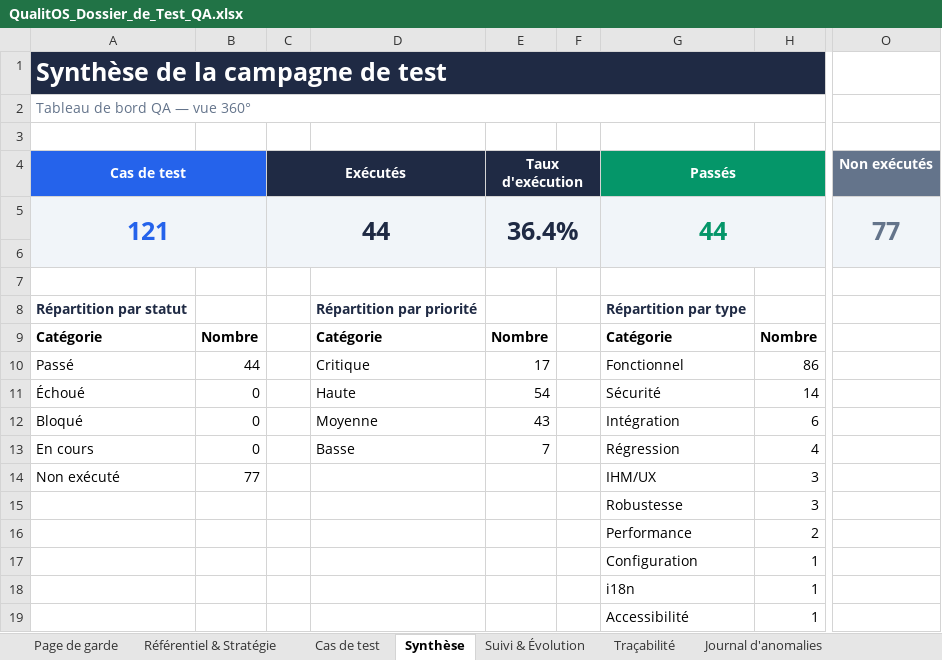
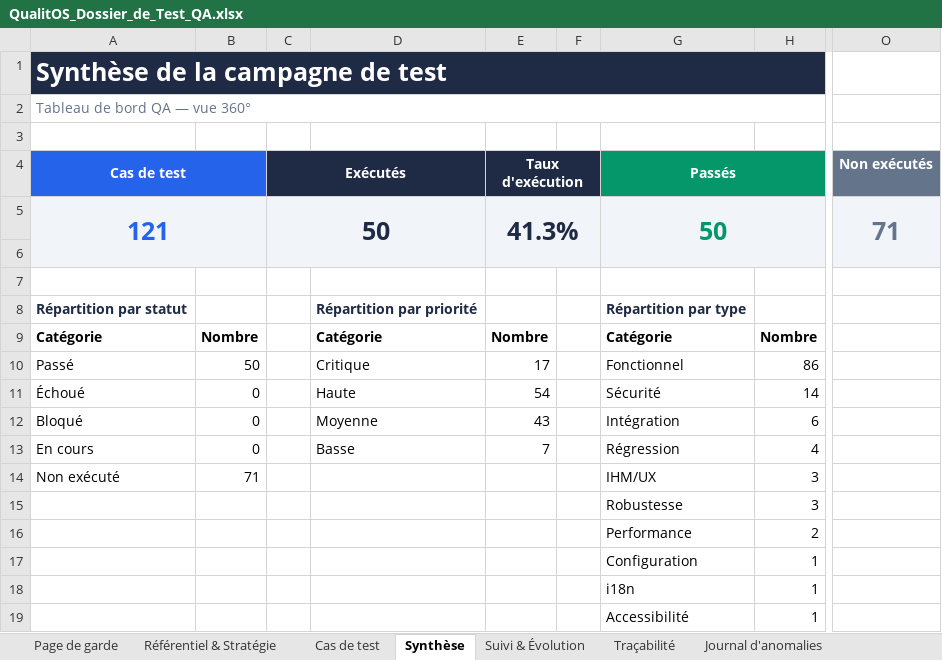
Before and after one commit to Couldevlop/qualitos, an Excel workbook: docs/qa/QualitOS_Dossier_de_Test_QA.xlsx, sheet Synthèse, drawn as a sheet; only a part is shown, gaps mark what is left out; values as stored, in another font and other column widths than the file's, no borders; charts and pictures not drawn; the diff names each change by its address in the sheet, - before the commit and + after, or states it on an @@ line.

Commit message:
test(qa): exécution Lot 11 — Standards Hub (TC-STD-001..006)
6/6 Passés (tests via API directe engine, robustes face à la flakiness UI) :
catalogue 60 normes ; fiche adoption 9 onglets + KPIs ; alignement IA 88,1 % ;
audit blanc IA 92,5 % + 5 écarts ; dossier de certification HTTP 200 ;
garde anti-path-traversal HTTP 400. Aucune anomalie. Dossier QA + capture.

```diff
--- a/docs/qa/QualitOS_Dossier_de_Test_QA.xlsx (sheet Synthèse)
+++ b/docs/qa/QualitOS_Dossier_de_Test_QA.xlsx (sheet Synthèse)
-C5 (Exécutés): 44
+C5 (Exécutés): 50
-E5 (Taux d'exécution): 36.4%
+E5 (Taux d'exécution): 41.3%
-G5 (Passés): 44
+G5 (Passés): 50
-O5 (Non exécutés): 77
+O5 (Non exécutés): 71
-B10: 44
+B10: 50
-B14: 77
+B14: 71
```
Also changed, not shown: sheet Journal d'exécution, sheet Cas de test, sheet Suivi & Évolution, 2 other files.
